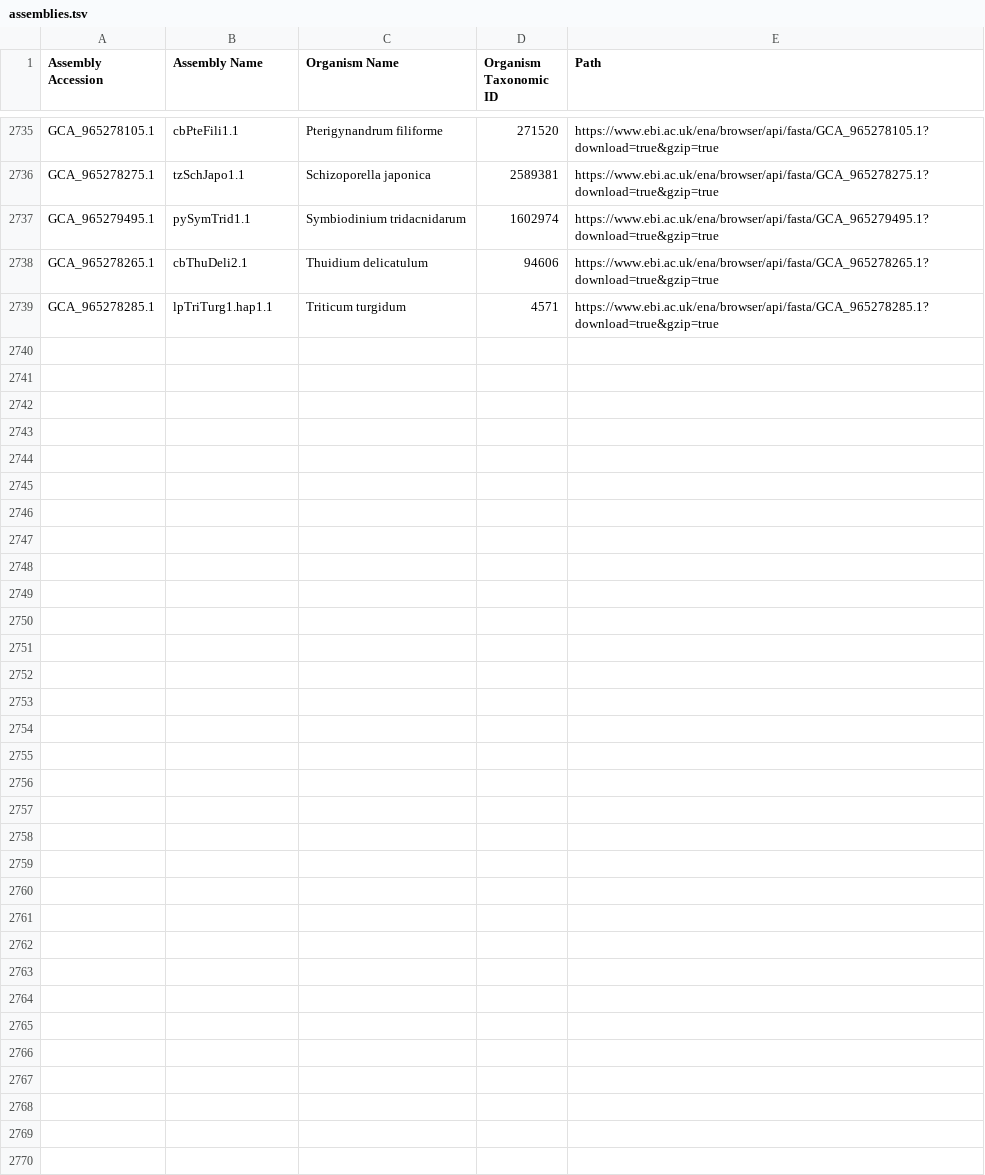
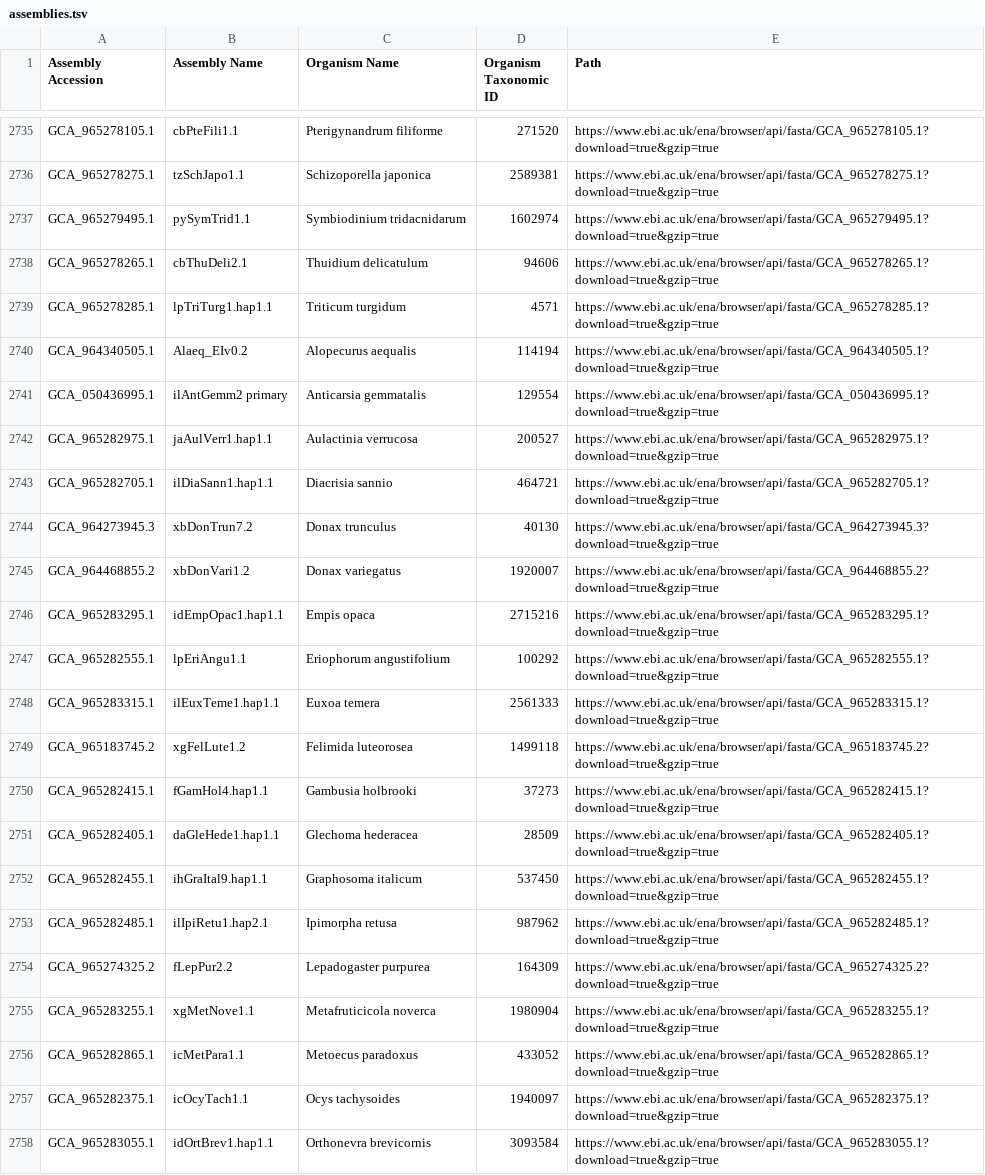
Before and after one commit to guigolab/bioproject-genome-tracker, a TSV file: matrices/assemblies.tsv, drawn as a sheet; only a part is shown, gaps mark what is left out; the diff covers the shown part only.

```diff
--- a/matrices/assemblies.tsv
+++ b/matrices/assemblies.tsv
@@ -2739 +2739,20 @@ GCA_965278265.1	cbThuDeli2.1	Thuidium delicatulum	94606	https://www.ebi.ac.uk/en
 GCA_965278285.1	lpTriTurg1.hap1.1	Triticum turgidum	4571	https://www.ebi.ac.uk/ena/browser/api/fasta/GCA_965278285.1?download=true&gzip=true
+GCA_964340505.1	Alaeq_EIv0.2	Alopecurus aequalis	114194	https://www.ebi.ac.uk/ena/browser/api/fasta/GCA_964340505.1?download=true&gzip=true
+GCA_050436995.1	ilAntGemm2 primary	Anticarsia gemmatalis	129554	https://www.ebi.ac.uk/ena/browser/api/fasta/GCA_050436995.1?download=true&gzip=true
+GCA_965282975.1	jaAulVerr1.hap1.1	Aulactinia verrucosa	200527	https://www.ebi.ac.uk/ena/browser/api/fasta/GCA_965282975.1?download=true&gzip=true
+GCA_965282705.1	ilDiaSann1.hap1.1	Diacrisia sannio	464721	https://www.ebi.ac.uk/ena/browser/api/fasta/GCA_965282705.1?download=true&gzip=true
+GCA_964273945.3	xbDonTrun7.2	Donax trunculus	40130	https://www.ebi.ac.uk/ena/browser/api/fasta/GCA_964273945.3?download=true&gzip=true
+GCA_964468855.2	xbDonVari1.2	Donax variegatus	1920007	https://www.ebi.ac.uk/ena/browser/api/fasta/GCA_964468855.2?download=true&gzip=true
+GCA_965283295.1	idEmpOpac1.hap1.1	Empis opaca	2715216	https://www.ebi.ac.uk/ena/browser/api/fasta/GCA_965283295.1?download=true&gzip=true
+GCA_965282555.1	lpEriAngu1.1	Eriophorum angustifolium	100292	https://www.ebi.ac.uk/ena/browser/api/fasta/GCA_965282555.1?download=true&gzip=true
+GCA_965283315.1	ilEuxTeme1.hap1.1	Euxoa temera	2561333	https://www.ebi.ac.uk/ena/browser/api/fasta/GCA_965283315.1?download=true&gzip=true
+GCA_965183745.2	xgFelLute1.2	Felimida luteorosea	1499118	https://www.ebi.ac.uk/ena/browser/api/fasta/GCA_965183745.2?download=true&gzip=true
+GCA_965282415.1	fGamHol4.hap1.1	Gambusia holbrooki	37273	https://www.ebi.ac.uk/ena/browser/api/fasta/GCA_965282415.1?download=true&gzip=true
+GCA_965282405.1	daGleHede1.hap1.1	Glechoma hederacea	28509	https://www.ebi.ac.uk/ena/browser/api/fasta/GCA_965282405.1?download=true&gzip=true
+GCA_965282455.1	ihGraItal9.hap1.1	Graphosoma italicum	537450	https://www.ebi.ac.uk/ena/browser/api/fasta/GCA_965282455.1?download=true&gzip=true
+GCA_965282485.1	ilIpiRetu1.hap2.1	Ipimorpha retusa	987962	https://www.ebi.ac.uk/ena/browser/api/fasta/GCA_965282485.1?download=true&gzip=true
+GCA_965274325.2	fLepPur2.2	Lepadogaster purpurea	164309	https://www.ebi.ac.uk/ena/browser/api/fasta/GCA_965274325.2?download=true&gzip=true
+GCA_965283255.1	xgMetNove1.1	Metafruticicola noverca	1980904	https://www.ebi.ac.uk/ena/browser/api/fasta/GCA_965283255.1?download=true&gzip=true
+GCA_965282865.1	icMetPara1.1	Metoecus paradoxus	433052	https://www.ebi.ac.uk/ena/browser/api/fasta/GCA_965282865.1?download=true&gzip=true
+GCA_965282375.1	icOcyTach1.1	Ocys tachysoides	1940097	https://www.ebi.ac.uk/ena/browser/api/fasta/GCA_965282375.1?download=true&gzip=true
+GCA_965283055.1	idOrtBrev1.hap1.1	Orthonevra brevicornis	3093584	https://www.ebi.ac.uk/ena/browser/api/fasta/GCA_965283055.1?download=true&gzip=true
```
Also changed, not shown: 9 added rows elsewhere in this file.
